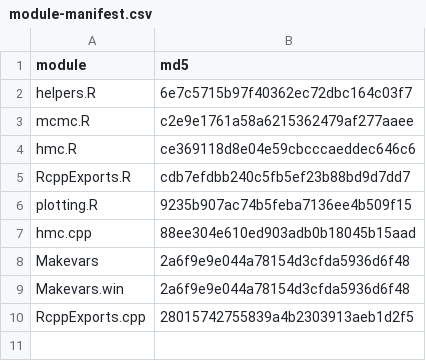
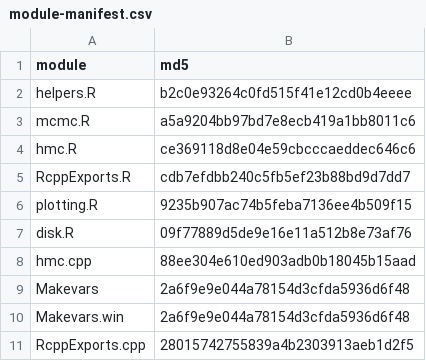
Before and after one commit to sj156/eivGP, a CSV file: eivGP/inst/module-manifest.csv, drawn as a sheet.

Commit message:
Add disk-backed MCMC continuation and OAI recovery scripts
Preserve complete draw histories as immutable blocks while continuing from saved chain and RNG states with bounded sampling memory. Add frozen-configuration EIV-GP and competitor resume commands, verified stale-lock recovery, and a RAM-aware parallel migration phase that completes before sampling.

Validated exact continuation equivalence for ESS, HMC and hybrid samplers, interrupted archive recovery, parallel conversion, workflow locks, synthetic OAI CLI execution and package checks.

```diff
--- a/eivGP/inst/module-manifest.csv
+++ b/eivGP/inst/module-manifest.csv
@@ -1,4 +1,4 @@
 "module","md5"
-"helpers.R","6e7c5715b97f40362ec72dbc164c03f7"
-"mcmc.R","c2e9e1761a58a6215362479af277aaee"
+"helpers.R","b2c0e93264c0fd515f41e12cd0b4eeee"
+"mcmc.R","a5a9204bb97bd7e8ecb419a1bb8011c6"
 "hmc.R","ce369118d8e04e59cbcccaeddec646c6"
@@ -6,2 +6,3 @@
 "plotting.R","9235b907ac74b5feba7136ee4b509f15"
+"disk.R","09f77889d5de9e16e11a512b8e73af76"
 "hmc.cpp","88ee304e610ed903adb0b18045b15aad"
```
Also changed, not shown: 18 other files.
